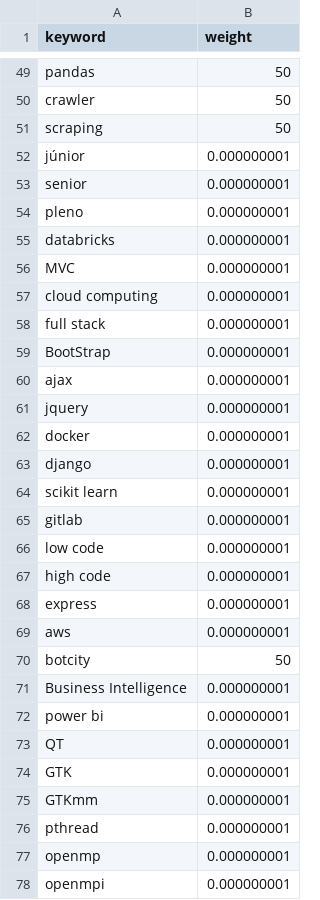
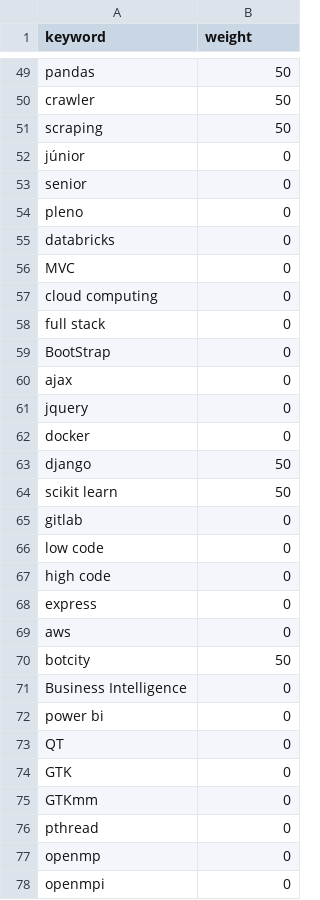
Before and after one commit to ThiagoFBastos/Linkedin-BOT, a CSV file: skills.csv, drawn as a sheet; only a part is shown, gaps mark what is left out; the diff covers the shown part only.

```diff
--- a/skills.csv
+++ b/skills.csv
@@ -51,28 +51,28 @@ crawler,50
 scraping,50
-júnior,0.000000001
-senior,0.000000001
-pleno,0.000000001
-databricks,0.000000001
-MVC,0.000000001
-cloud computing,0.000000001
-full stack,0.000000001
-BootStrap,0.000000001
-ajax,0.000000001
-jquery,0.000000001
-docker,0.000000001
-django,0.000000001
-scikit learn,0.000000001
-gitlab,0.000000001
-low code,0.000000001
-high code,0.000000001
-express,0.000000001
-aws,0.000000001
+júnior,0
+senior,0
+pleno,0
+databricks,0
+MVC,0
+cloud computing,0
+full stack,0
+BootStrap,0
+ajax,0
+jquery,0
+docker,0
+django,50
+scikit learn,50
+gitlab,0
+low code,0
+high code,0
+express,0
+aws,0
 botcity,50
-Business Intelligence,0.000000001
-power bi,0.000000001
-QT,0.000000001
-GTK,0.000000001
-GTKmm,0.000000001
-pthread,0.000000001
-openmp,0.000000001
-openmpi,0.000000001
+Business Intelligence,0
+power bi,0
+QT,0
+GTK,0
+GTKmm,0
+pthread,0
+openmp,0
+openmpi,0
```
Also changed, not shown: 40 edited cells elsewhere in this file, 2 other files.
